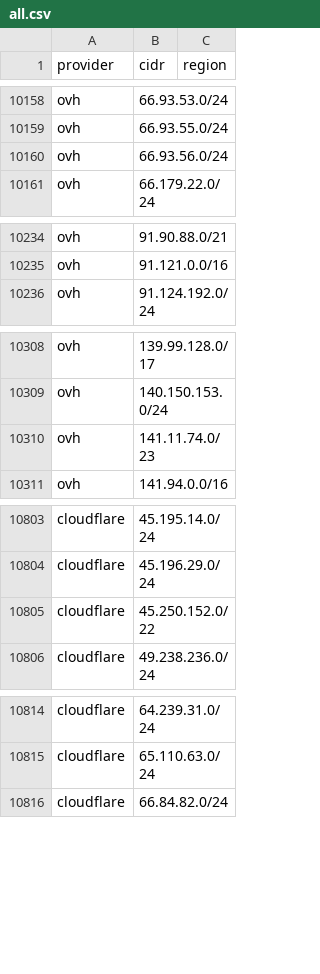
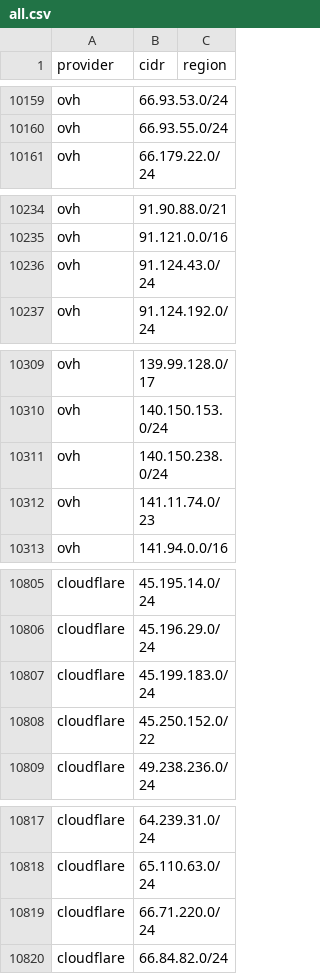
Before and after one commit to prettyleaf/cdn, a CSV file: all/all.csv, drawn as a sheet; only a part is shown, gaps mark what is left out; removed rows and columns are numbered as before the commit, all else as after; the diff covers the shown part only; the diff names each change by its address in the sheet, - before the commit and + after, or states it on an @@ line.

```diff
--- a/all/all.csv
+++ b/all/all.csv
-row 10160: ovh | 66.93.56.0/24
+row 10236: ovh | 91.124.43.0/24
+row 10311: ovh | 140.150.238.0/24
+row 10807: cloudflare | 45.199.183.0/24
+row 10819: cloudflare | 66.71.220.0/24
```
Also changed, not shown: 12 added rows and 12 removed rows elsewhere in this file, 10 other files.
